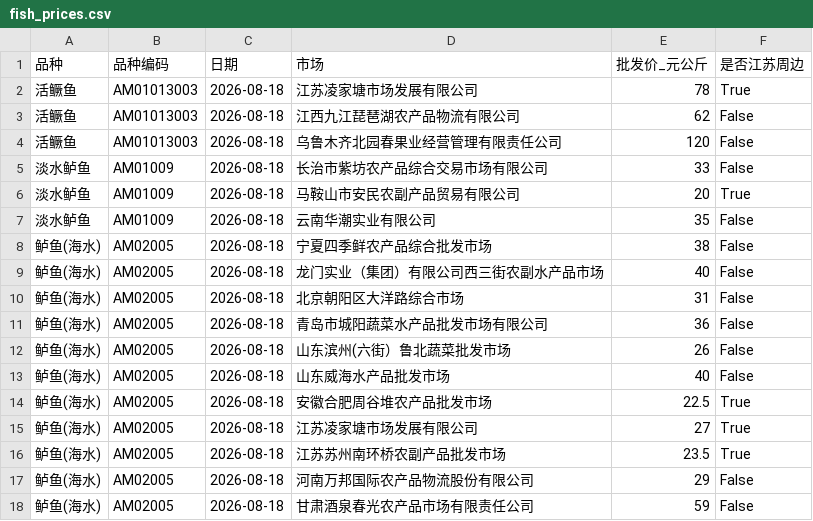
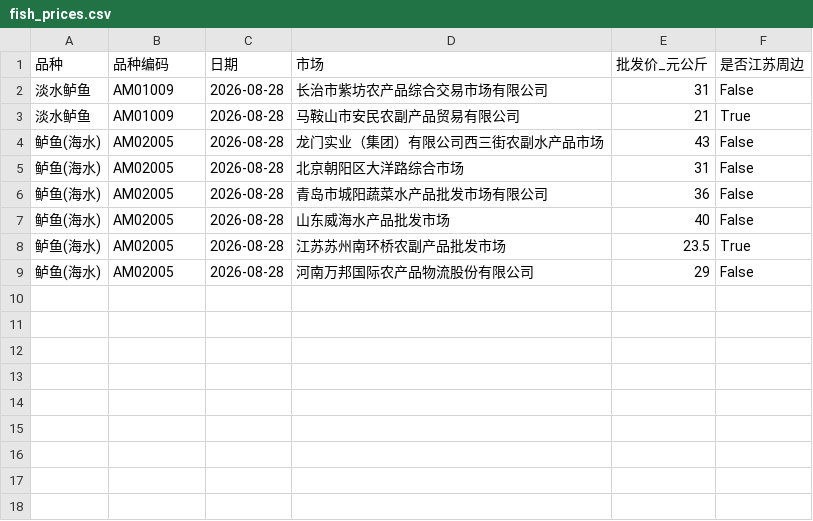
Before and after one commit to wgp168/fish-price-dashboard, a CSV file: fish_prices.csv, drawn as a sheet.

```diff
--- a/fish_prices.csv
+++ b/fish_prices.csv
@@ -1,18 +1,9 @@
 品种,品种编码,日期,市场,批发价_元公斤,是否江苏周边
-活鳜鱼,AM01013003,2026-08-18,江苏凌家塘市场发展有限公司,78,True
-活鳜鱼,AM01013003,2026-08-18,江西九江琵琶湖农产品物流有限公司,62,False
-活鳜鱼,AM01013003,2026-08-18,乌鲁木齐北园春果业经营管理有限责任公司,120,False
-淡水鲈鱼,AM01009,2026-08-18,长治市紫坊农产品综合交易市场有限公司,33,False
-淡水鲈鱼,AM01009,2026-08-18,马鞍山市安民农副产品贸易有限公司,20,True
-淡水鲈鱼,AM01009,2026-08-18,云南华潮实业有限公司,35,False
-鲈鱼(海水),AM02005,2026-08-18,宁夏四季鲜农产品综合批发市场,38,False
-鲈鱼(海水),AM02005,2026-08-18,龙门实业（集团）有限公司西三街农副水产品市场,40,False
-鲈鱼(海水),AM02005,2026-08-18,北京朝阳区大洋路综合市场,31,False
-鲈鱼(海水),AM02005,2026-08-18,青岛市城阳蔬菜水产品批发市场有限公司,36,False
-鲈鱼(海水),AM02005,2026-08-18,山东滨州(六街）鲁北蔬菜批发市场,26,False
-鲈鱼(海水),AM02005,2026-08-18,山东威海水产品批发市场,40,False
-鲈鱼(海水),AM02005,2026-08-18,安徽合肥周谷堆农产品批发市场,22.5,True
-鲈鱼(海水),AM02005,2026-08-18,江苏凌家塘市场发展有限公司,27,True
-鲈鱼(海水),AM02005,2026-08-18,江苏苏州南环桥农副产品批发市场,23.5,True
-鲈鱼(海水),AM02005,2026-08-18,河南万邦国际农产品物流股份有限公司,29,False
-鲈鱼(海水),AM02005,2026-08-18,甘肃酒泉春光农产品市场有限责任公司,59,False
+淡水鲈鱼,AM01009,2026-08-28,长治市紫坊农产品综合交易市场有限公司,31,False
+淡水鲈鱼,AM01009,2026-08-28,马鞍山市安民农副产品贸易有限公司,21,True
+鲈鱼(海水),AM02005,2026-08-28,龙门实业（集团）有限公司西三街农副水产品市场,43,False
+鲈鱼(海水),AM02005,2026-08-28,北京朝阳区大洋路综合市场,31,False
+鲈鱼(海水),AM02005,2026-08-28,青岛市城阳蔬菜水产品批发市场有限公司,36,False
+鲈鱼(海水),AM02005,2026-08-28,山东威海水产品批发市场,40,False
+鲈鱼(海水),AM02005,2026-08-28,江苏苏州南环桥农副产品批发市场,23.5,True
+鲈鱼(海水),AM02005,2026-08-28,河南万邦国际农产品物流股份有限公司,29,False
```
Also changed, not shown: fish_prices_history.csv, 7 other files.
